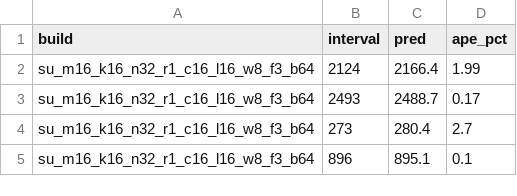
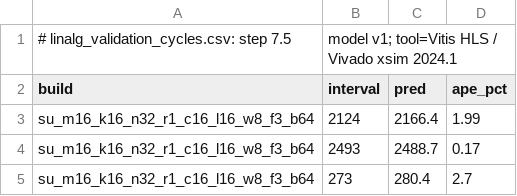
Before and after one commit to sdrangan/waveflow, a CSV file: examples/mimo_cg/paper_data/linalg_validation_cycles.csv, drawn as a sheet; only a part is shown; the shorter side is filled out with more unchanged rows.

```diff
--- a/examples/mimo_cg/paper_data/linalg_validation_cycles.csv
+++ b/examples/mimo_cg/paper_data/linalg_validation_cycles.csv
@@ -1 +1,2 @@
+# linalg_validation_cycles.csv: step 7.5, model v1; tool=Vitis HLS / Vivado xsim 2024.1
 build,interval,pred,ape_pct
```
Also changed, not shown: examples/mimo_cg/paper_data/linalg_builds.csv, examples/mimo_cg/paper_data/linalg_cycles.csv, 7 other files.
